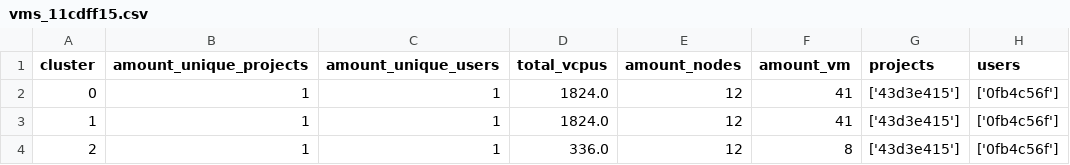
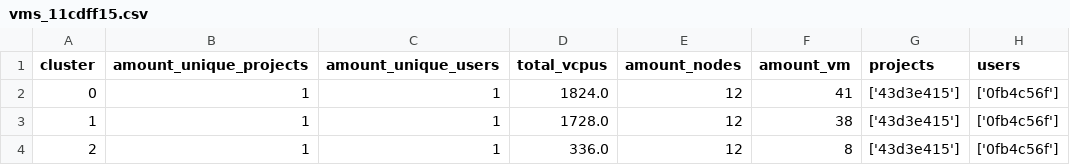
Before and after one commit to reepchocolade99/cloud, a CSV file: combined/vms/vms_11cdff15.csv, drawn as a sheet.

```diff
--- a/combined/vms/vms_11cdff15.csv
+++ b/combined/vms/vms_11cdff15.csv
@@ -2,3 +2,3 @@ cluster,amount_unique_projects,amount_unique_users,total_vcpus,amount_nodes,amou
 0,1,1,1824.0,12,41,['43d3e415'],['0fb4c56f']
-1,1,1,1824.0,12,41,['43d3e415'],['0fb4c56f']
+1,1,1,1728.0,12,38,['43d3e415'],['0fb4c56f']
 2,1,1,336.0,12,8,['43d3e415'],['0fb4c56f']
```
Also changed, not shown: combined/Statistics/Statistics_11cdff15.csv, combined/clusters/outlier_11cdff15.csv, 54 other files.
